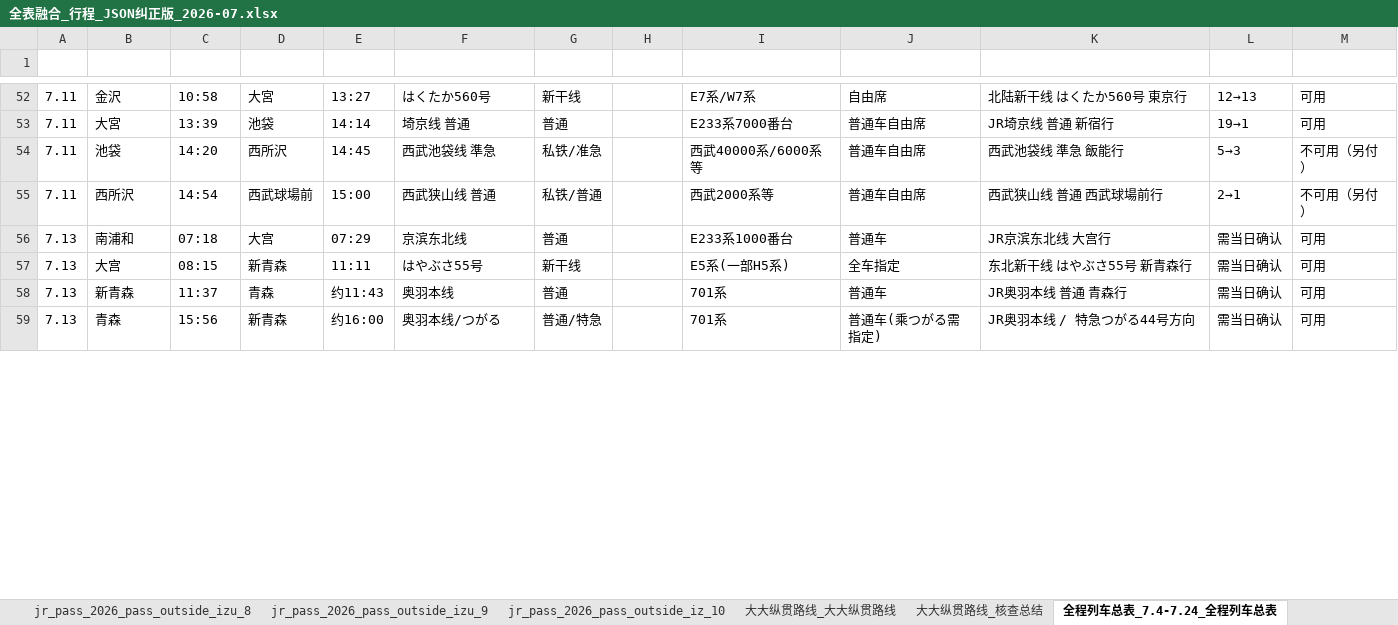
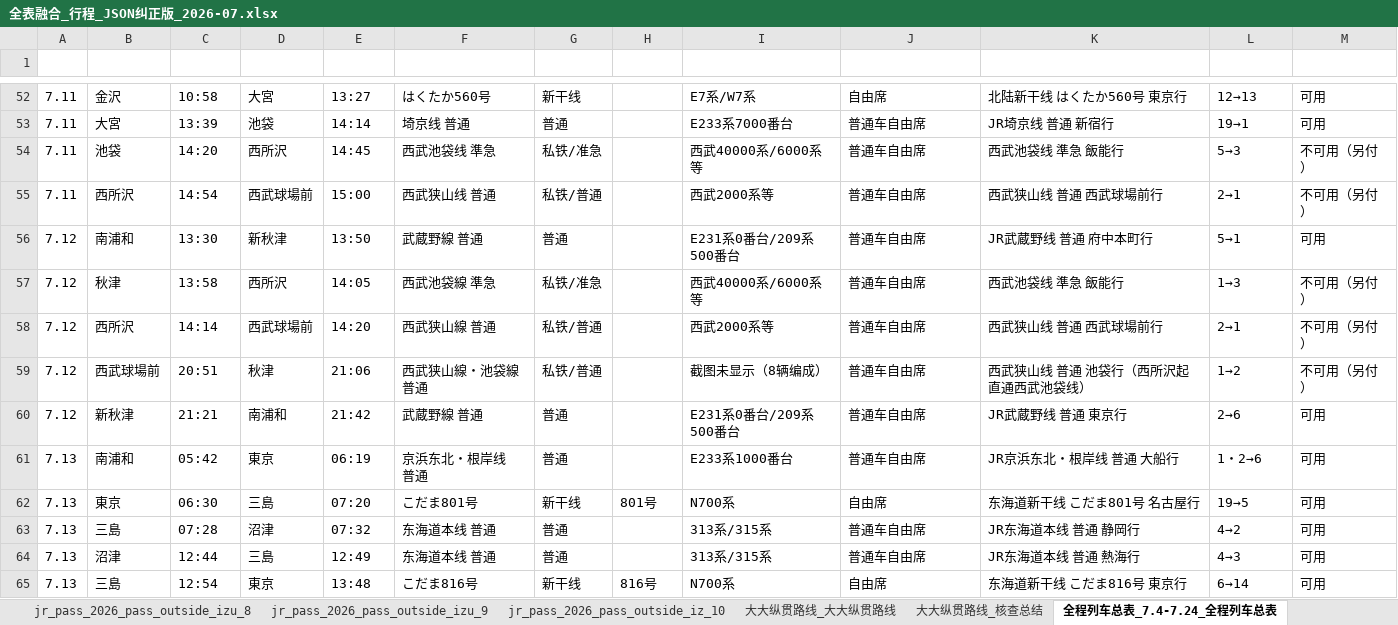
Before and after one commit to Sager1145/Japan-Train-Map, an Excel workbook: 全表融合_行程_JSON纠正版_2026-07.xlsx, sheet 全程列车总表_7.4-7.24_全程列车总表, drawn as a sheet; only a part is shown, gaps mark what is left out; values as stored, in another font and other column widths than the file's, no borders; removed rows and columns are numbered as before the commit, all else as after; the diff covers the shown part only; the diff names each change by its address in the sheet, - before the commit and + after, or states it on an @@ line.

```diff
--- a/全表融合_行程_JSON纠正版_2026-07.xlsx (sheet 全程列车总表_7.4-7.24_全程列车总表)
+++ b/全表融合_行程_JSON纠正版_2026-07.xlsx (sheet 全程列车总表_7.4-7.24_全程列车总表)
+row 56: 7.12 | 南浦和 | 13:30 | 新秋津 | 13:50 | 武蔵野線 普通 | 普通 |  | E231系0番台/209系500番台 | 普通车自由席 | JR武蔵野线 普通 府中本町行 | 5→1 | 可用
+row 57: 7.12 | 秋津 | 13:58 | 西所沢 | 14:05 | 西武池袋線 準急 | 私铁/准急 |  | 西武40000系/6000系等 | 普通车自由席 | 西武池袋线 準急 飯能行 | 1→3 | 不可用（另付）
+row 58: 7.12 | 西所沢 | 14:14 | 西武球場前 | 14:20 | 西武狭山線 普通 | 私铁/普通 |  | 西武2000系等 | 普通车自由席 | 西武狭山线 普通 西武球場前行 | 2→1 | 不可用（另付）
+row 59: 7.12 | 西武球場前 | 20:51 | 秋津 | 21:06 | 西武狭山線・池袋線 普通 | 私铁/普通 |  | 截图未显示（8辆编成） | 普通车自由席 | 西武狭山线 普通 池袋行（西所沢起直通西武池袋线） | 1→2 | 不可用（另付）
+row 60: 7.12 | 新秋津 | 21:21 | 南浦和 | 21:42 | 武蔵野線 普通 | 普通 |  | E231系0番台/209系500番台 | 普通车自由席 | JR武蔵野线 普通 東京行 | 2→6 | 可用
-C61 (发车时间): 07:18
+C61 (发车时间): 05:42
-D61 (下车站): 大宫
+D61 (下车站): 東京
-E61 (到达时间): 07:29
+E61 (到达时间): 06:19
-F61 (车号): 京滨东北线
+F61 (车号): 京浜东北・根岸线 普通
-J61 (号车/席别): 普通车
+J61 (号车/席别): 普通车自由席
-K61 (线路): JR京滨东北线 大宫行
+K61 (线路): JR京浜东北・根岸线 普通 大船行
-L61 (站台): 需当日确认
+L61 (站台): 1・2→6
-row 57: 7.13 | 大宫 | 08:15 | 新青森 | 11:11 | はやぶさ55号 | 新干线 |  | E5系(一部H5系) | 全车指定 | 东北新干线 はやぶさ55号 新青森行 | 需当日确认 | 可用
+row 62: 7.13 | 東京 | 06:30 | 三島 | 07:20 | こだま801号 | 新干线 | 801号 | N700系 | 自由席 | 东海道新干线 こだま801号 名古屋行 | 19→5 | 可用
+row 63: 7.13 | 三島 | 07:28 | 沼津 | 07:32 | 东海道本线 普通 | 普通 |  | 313系/315系 | 普通车自由席 | JR东海道本线 普通 静岡行 | 4→2 | 可用
-B64 (上车站): 新青森
+B64 (上车站): 沼津
-C64 (发车时间): 11:37
+C64 (发车时间): 12:44
-D64 (下车站): 青森
+D64 (下车站): 三島
-E64 (到达时间): 约11:43
+E64 (到达时间): 12:49
-F64 (车号): 奥羽本线
+F64 (车号): 东海道本线 普通
-I64 (车辆型式): 701系
+I64 (车辆型式): 313系/315系
-J64 (号车/席别): 普通车
+J64 (号车/席别): 普通车自由席
-K64 (线路): JR奥羽本线 普通 青森行
+K64 (线路): JR东海道本线 普通 熱海行
-L64 (站台): 需当日确认
+L64 (站台): 4→3
-row 59: 7.13 | 青森 | 15:56 | 新青森 | 约16:00 | 奥羽本线/つがる | 普通/特急 |  | 701系 | 普通车(乘つがる需指定) | JR奥羽本线 / 特急つがる44号方向 | 需当日确认 | 可用
+row 65: 7.13 | 三島 | 12:54 | 東京 | 13:48 | こだま816号 | 新干线 | 816号 | N700系 | 自由席 | 东海道新干线 こだま816号 東京行 | 6→14 | 可用
```
Also changed, not shown: 17 edited cells elsewhere in this sheet, sheet 融合总表, sheet 大大纵贯路线_大大纵贯路线, sheet JSON对照, sheet jr_pass_2026_pass_outside_izumo, sheet 票价估算_正常购票_7.4-7.9正常票价, sheet JSON需复核路线, 5 more sheets, 10 other files.
